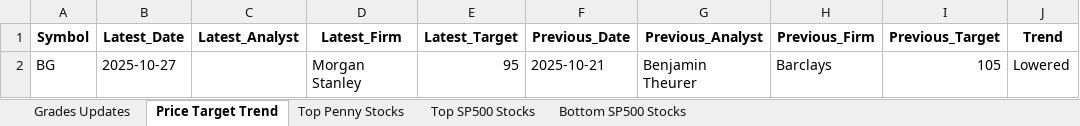
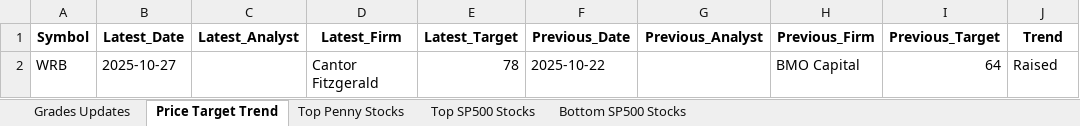
Before and after one commit to apujais007/api-nuggets, an Excel workbook: data/grades_updates.xlsx, sheet Price Target Trend, drawn as a sheet; values as stored, in another font and other column widths than the file's, no borders; removed rows and columns are numbered as before the commit, all else as after; the diff names each change by its address in the sheet, - before the commit and + after, or states it on an @@ line.

```diff
--- a/data/grades_updates.xlsx (sheet Price Target Trend)
+++ b/data/grades_updates.xlsx (sheet Price Target Trend)
-row 2: BG | 2025-10-27 |  | Morgan Stanley | 95 | 2025-10-21 | Benjamin Theurer | Barclays | 105 | Lowered
+row 2: WRB | 2025-10-27 |  | Cantor Fitzgerald | 78 | 2025-10-22 |  | BMO Capital | 64 | Raised
```
Also changed, not shown: sheet Bottom SP500 Stocks, sheet Top SP500 Stocks, sheet Top Penny Stocks, sheet Grades Updates.
